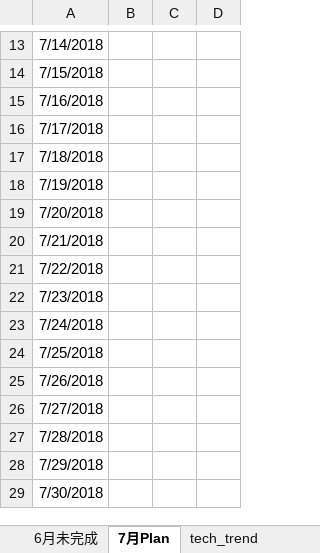
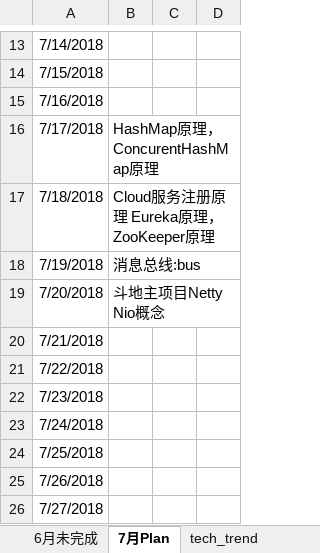
Before and after one commit to jonedaniel/openconfig, an Excel workbook: week_p.xlsx, sheet 7月Plan, drawn as a sheet; only a part is shown, gaps mark what is left out; the shorter side is filled out with more unchanged rows; values as stored, in another font and other column widths than the file's, no borders; the diff names each change by its address in the sheet, - before the commit and + after, or states it on an @@ line.

```diff
--- a/week_p.xlsx (sheet 7月Plan)
+++ b/week_p.xlsx (sheet 7月Plan)
-B16: (empty)
+B16: HashMap原理，ConcurentHashMap原理
-B17: (empty)
+B17: Cloud服务注册原理 Eureka原理，ZooKeeper原理
-B18: (empty)
+B18: 消息总线:bus
-B19: (empty)
+B19: 斗地主项目Netty Nio概念
```
Also changed, not shown: sheet tech_record, charts or pictures.
